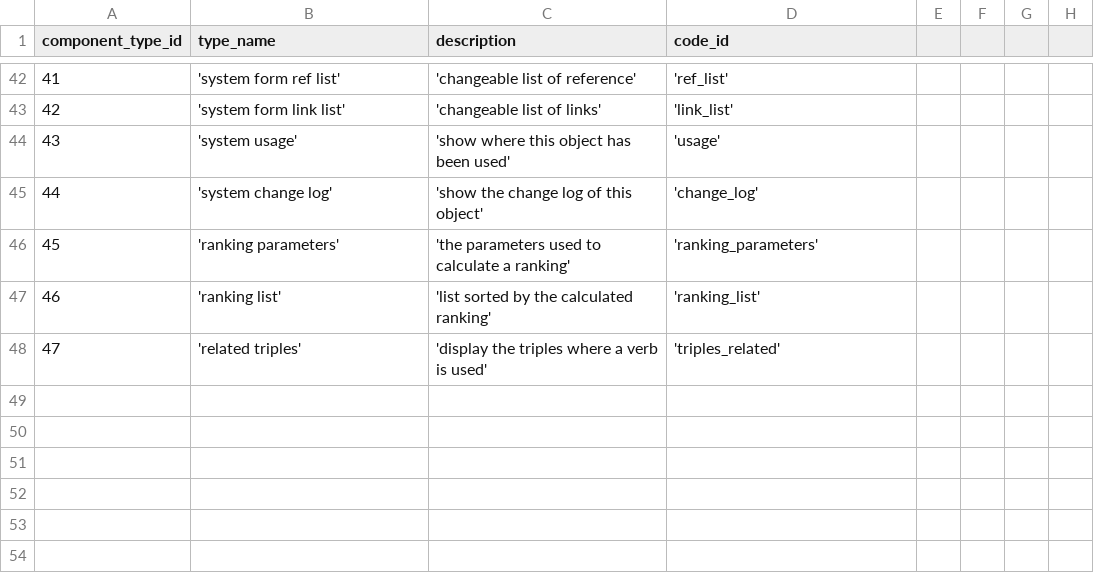
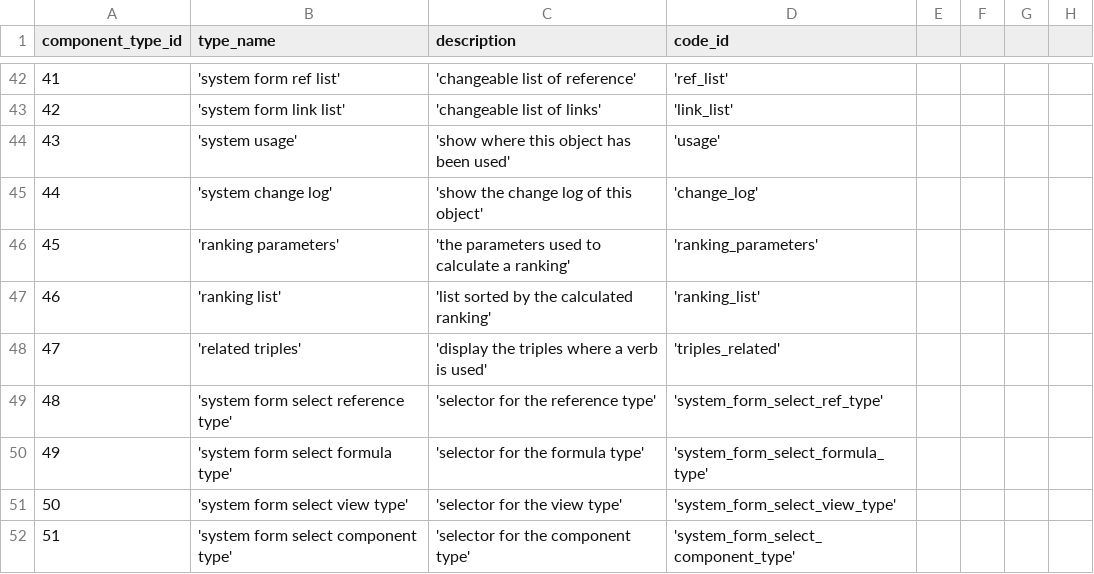
Before and after one commit to zukunft/zukunft.com, a CSV file: src/main/resources/db_code_links/component_types.csv, drawn as a sheet; only a part is shown, gaps mark what is left out; the diff names each change by its address in the sheet, - before the commit and + after, or states it on an @@ line.

Commit message:
add first version of the formula add system view

```diff
--- a/src/main/resources/db_code_links/component_types.csv
+++ b/src/main/resources/db_code_links/component_types.csv
+row 49: 48 | 'system form select reference type' | 'selector for the reference type' | 'system_form_select_ref_type'
+row 50: 49 | 'system form select formula type' | 'selector for the formula type' | 'system_form_select_formula_type'
+row 51: 50 | 'system form select view type' | 'selector for the view type' | 'system_form_select_view_type'
+row 52: 51 | 'system form select component type' | 'selector for the component type' | 'system_form_select_component_type'
```
Also changed, not shown: 25 other files.
